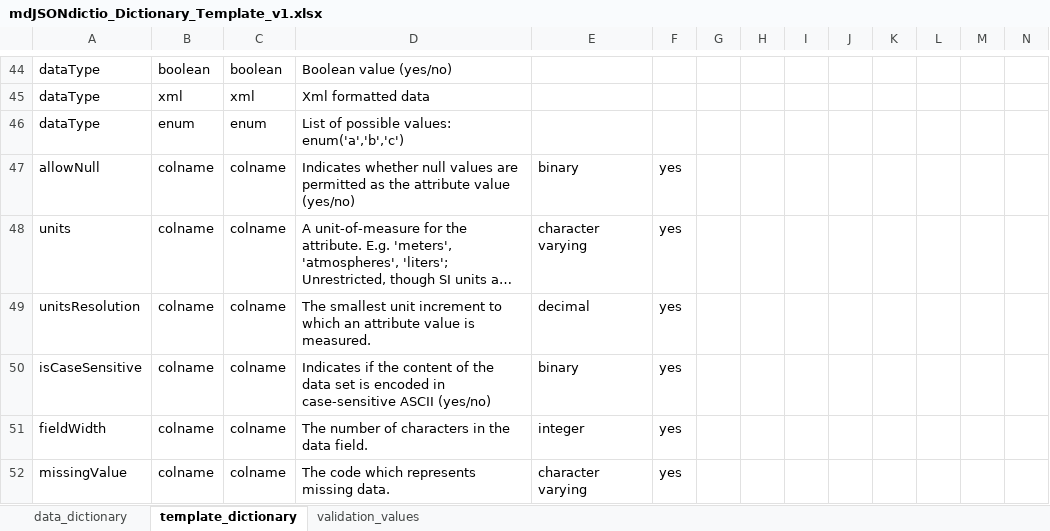
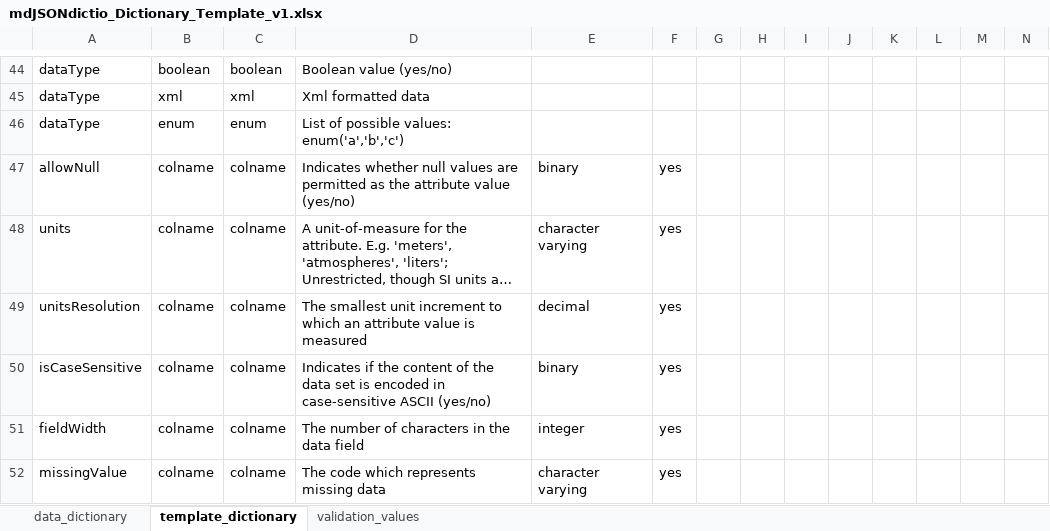
Before and after one commit to hdvincelette/mdJSONdictio, an Excel workbook: inst/templates/mdJSONdictio_Dictionary_Template_v1.xlsx, sheet template_dictionary, drawn as a sheet; only a part is shown, gaps mark what is left out; long unchanged cells end in …; values as stored, in another font and other column widths than the file's, no borders; the diff covers the shown part only; the diff names each change by its address in the sheet, - before the commit and + after, or states it on an @@ line.

Commit message:
Update mdJSONdictio_Dictionary_Template_v1.xlsx

```diff
--- a/inst/templates/mdJSONdictio_Dictionary_Template_v1.xlsx (sheet template_dictionary)
+++ b/inst/templates/mdJSONdictio_Dictionary_Template_v1.xlsx (sheet template_dictionary)
-D49: …value is measured.
+D49: …value is measured
-D51: The number of characters in the data field.
+D51: The number of characters in the data field
-D52: The code which represents missing data.
+D52: The code which represents missing data
```
Also changed, not shown: 7 edited cells elsewhere in this sheet.
